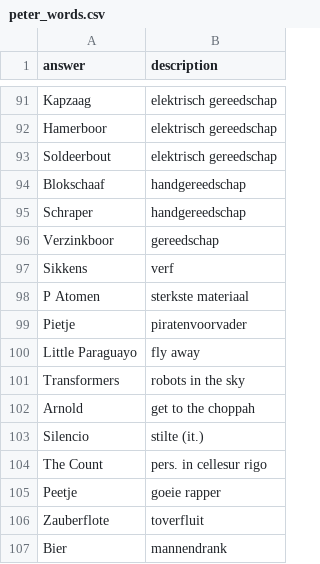
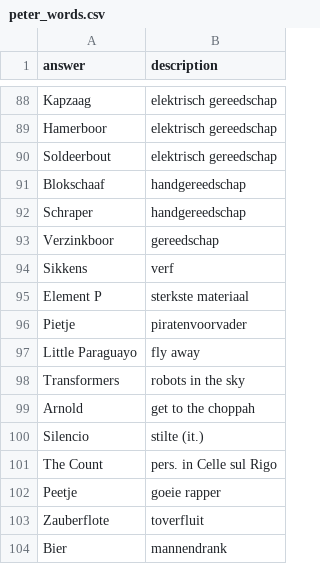
Before and after one commit to aidanwyber/zweedsepuzzel, a CSV file: generator/data/peter_words.csv, drawn as a sheet; only a part is shown, gaps mark what is left out; the diff covers the shown part only.

```diff
--- a/generator/data/peter_words.csv
+++ b/generator/data/peter_words.csv
@@ -97,3 +94,3 @@ Verzinkboor,gereedschap
 Sikkens,verf
-P Atomen,sterkste materiaal
+Element P,sterkste materiaal
 Pietje,piratenvoorvader
@@ -103,3 +100,3 @@ Arnold,get to the choppah
 Silencio,stilte (it.)
-The Count,pers. in cellesur rigo
+The Count,pers. in Celle sul Rigo
 Peetje,goeie rapper
```
Also changed, not shown: 26 added rows, 4 removed rows and 1 edited cell elsewhere in this file.
